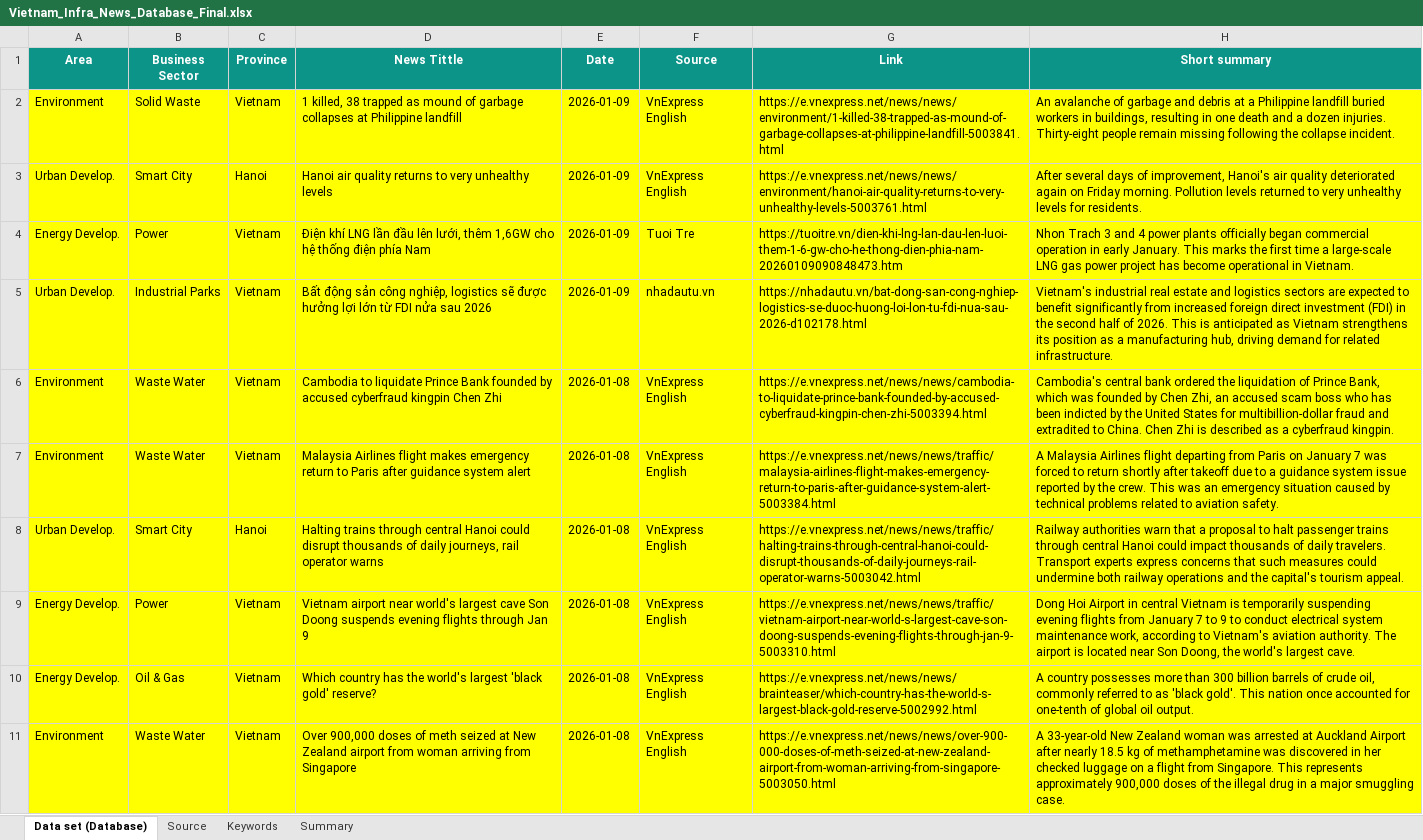
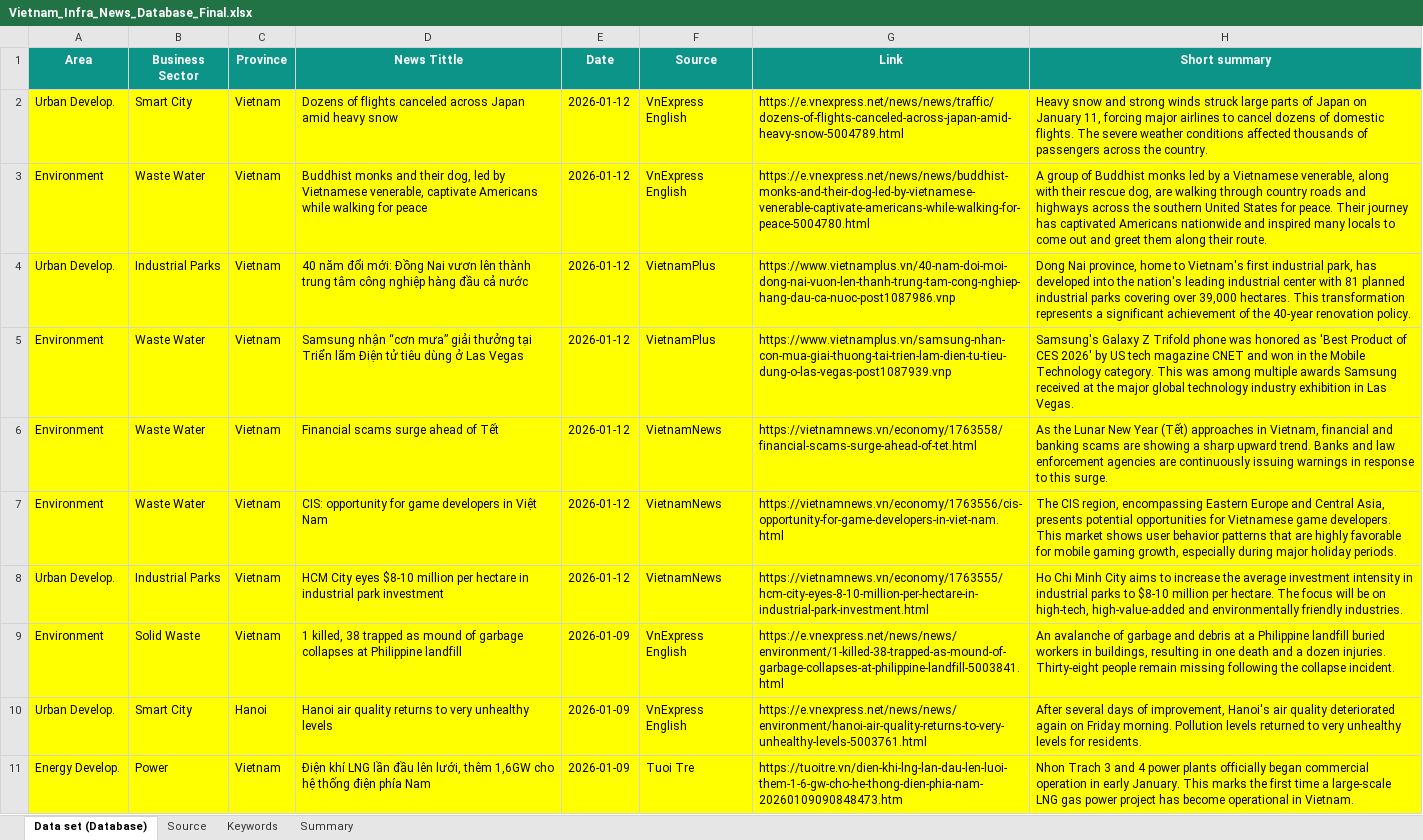
Before and after one commit to hms4792/vietnam-infra-news, an Excel workbook: data/Vietnam_Infra_News_Database_Final.xlsx, sheet Data set (Database), drawn as a sheet; only a part is shown; the shorter side is filled out with more unchanged rows; values as stored, in another font and other column widths than the file's, no borders; the diff names each change by its address in the sheet, - before the commit and + after, or states it on an @@ line.

```diff
--- a/data/Vietnam_Infra_News_Database_Final.xlsx (sheet Data set (Database))
+++ b/data/Vietnam_Infra_News_Database_Final.xlsx (sheet Data set (Database))
+row 2: Urban Develop. | Smart City | Vietnam | Dozens of flights canceled across Japan amid heavy snow | 2026-01-12 | VnExpress English | https://e.vnexpress.net/news/news/traffic/dozens-of-flights-canceled-across-japan-amid-heavy-snow-5004789.html | Heavy snow and strong winds struck large parts of Japan on January 11, forcing major airlines to cancel dozens of domestic flights. The severe weather conditions affected thousands of passengers across the country.
+row 3: Environment | Waste Water | Vietnam | Buddhist monks and their dog, led by Vietnamese venerable, captivate Americans while walking for peace | 2026-01-12 | VnExpress English | https://e.vnexpress.net/news/news/buddhist-monks-and-their-dog-led-by-vietnamese-venerable-captivate-americans-while-walking-for-peace-5004780.html | A group of Buddhist monks led by a Vietnamese venerable, along with their rescue dog, are walking through country roads and highways across the southern United States for peace. Their journey has captivated Americans nationwide and inspired many locals to come out and greet them along their route.
+row 4: Urban Develop. | Industrial Parks | Vietnam | 40 năm đổi mới: Đồng Nai vươn lên thành trung tâm công nghiệp hàng đầu cả nước | 2026-01-12 | VietnamPlus | https://www.vietnamplus.vn/40-nam-doi-moi-dong-nai-vuon-len-thanh-trung-tam-cong-nghiep-hang-dau-ca-nuoc-post1087986.vnp | Dong Nai province, home to Vietnam's first industrial park, has developed into the nation's leading industrial center with 81 planned industrial parks covering over 39,000 hectares. This transformation represents a significant achievement of the 40-year renovation policy.
+row 5: Environment | Waste Water | Vietnam | Samsung nhận “cơn mưa” giải thưởng tại Triển lãm Điện tử tiêu dùng ở Las Vegas | 2026-01-12 | VietnamPlus | https://www.vietnamplus.vn/samsung-nhan-con-mua-giai-thuong-tai-trien-lam-dien-tu-tieu-dung-o-las-vegas-post1087939.vnp | Samsung's Galaxy Z Trifold phone was honored as 'Best Product of CES 2026' by US tech magazine CNET and won in the Mobile Technology category. This was among multiple awards Samsung received at the major global technology industry exhibition in Las Vegas.
+row 6: Environment | Waste Water | Vietnam | Financial scams surge ahead of Tết | 2026-01-12 | VietnamNews | https://vietnamnews.vn/economy/1763558/financial-scams-surge-ahead-of-tet.html | As the Lunar New Year (Tết) approaches in Vietnam, financial and banking scams are showing a sharp upward trend. Banks and law enforcement agencies are continuously issuing warnings in response to this surge.
+row 7: Environment | Waste Water | Vietnam | CIS: opportunity for game developers in Việt Nam | 2026-01-12 | VietnamNews | https://vietnamnews.vn/economy/1763556/cis-opportunity-for-game-developers-in-viet-nam.html | The CIS region, encompassing Eastern Europe and Central Asia, presents potential opportunities for Vietnamese game developers. This market shows user behavior patterns that are highly favorable for mobile gaming growth, especially during major holiday periods.
+row 8: Urban Develop. | Industrial Parks | Vietnam | HCM City eyes $8-10 million per hectare in industrial park investment | 2026-01-12 | VietnamNews | https://vietnamnews.vn/economy/1763555/hcm-city-eyes-8-10-million-per-hectare-in-industrial-park-investment.html | Ho Chi Minh City aims to increase the average investment intensity in industrial parks to $8-10 million per hectare. The focus will be on high-tech, high-value-added and environmentally friendly industries.
```
Also changed, not shown: sheet Summary.
